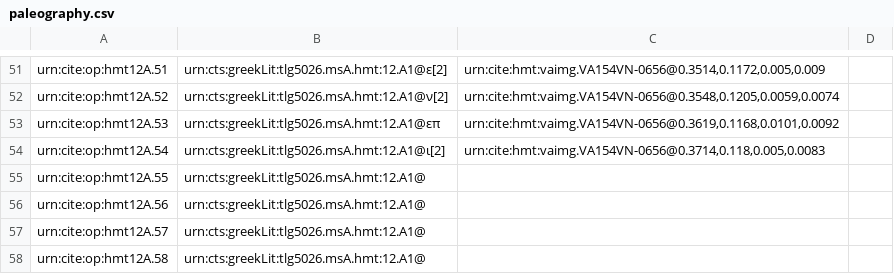
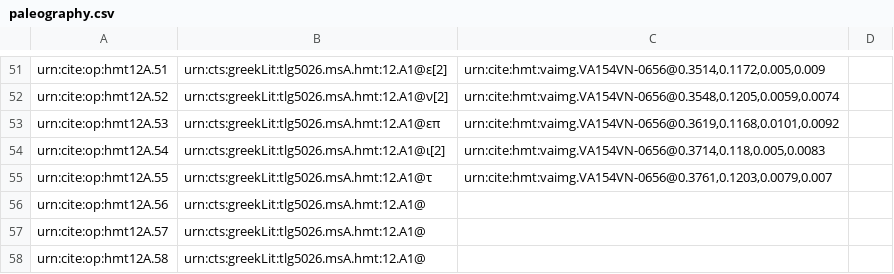
Before and after one commit to HMT-seminar-2014/hmt-12A, a CSV file: collections/paleography.csv, drawn as a sheet; only a part is shown, gaps mark what is left out.

Commit message:
Update paleography.csv

```diff
--- a/collections/paleography.csv
+++ b/collections/paleography.csv
@@ -54,3 +54,3 @@ urn:cite:op:hmt12A.53,urn:cts:greekLit:tlg5026.msA.hmt:12.A1@επ,"urn:cite:hmt:
 urn:cite:op:hmt12A.54,urn:cts:greekLit:tlg5026.msA.hmt:12.A1@ι[2],"urn:cite:hmt:vaimg.VA154VN-0656@0.3714,0.118,0.005,0.0083",
-urn:cite:op:hmt12A.55,urn:cts:greekLit:tlg5026.msA.hmt:12.A1@,"",
+urn:cite:op:hmt12A.55,urn:cts:greekLit:tlg5026.msA.hmt:12.A1@τ,"urn:cite:hmt:vaimg.VA154VN-0656@0.3761,0.1203,0.0079,0.007",
 urn:cite:op:hmt12A.56,urn:cts:greekLit:tlg5026.msA.hmt:12.A1@,"",
```
